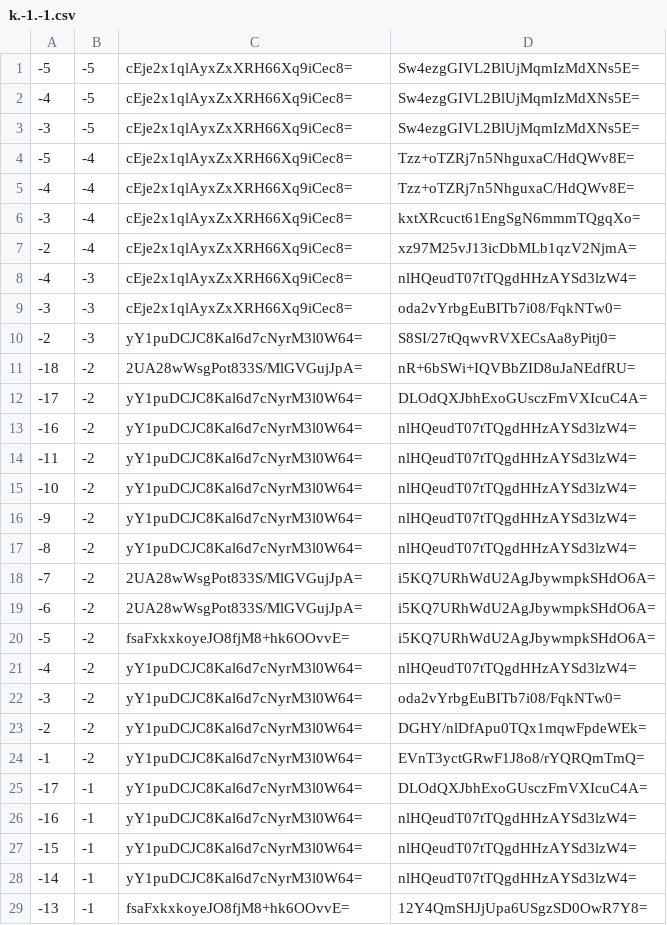
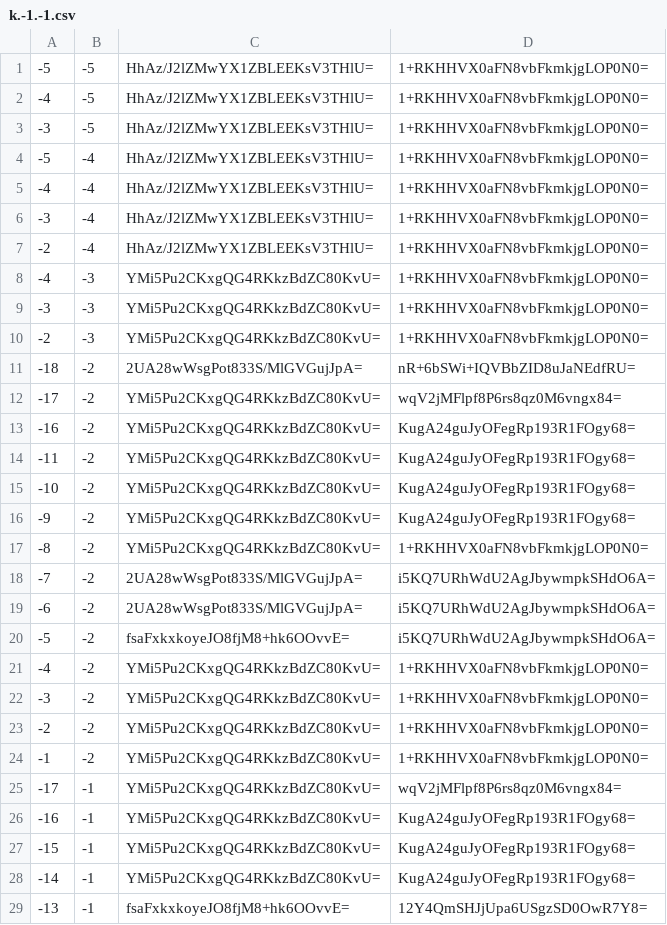
Before and after one commit to counterfitninja/chilled-end, a CSV file: tiles/zoom.-1/metadata/k.-1.-1.csv, drawn as a sheet; only a part is shown; the diff covers the shown part only.

```diff
--- a/tiles/zoom.-1/metadata/k.-1.-1.csv
+++ b/tiles/zoom.-1/metadata/k.-1.-1.csv
@@ -1,18 +1,18 @@
--5,-5,cEje2x1qlAyxZxXRH66Xq9iCec8=,Sw4ezgGIVL2BlUjMqmIzMdXNs5E=
--4,-5,cEje2x1qlAyxZxXRH66Xq9iCec8=,Sw4ezgGIVL2BlUjMqmIzMdXNs5E=
--3,-5,cEje2x1qlAyxZxXRH66Xq9iCec8=,Sw4ezgGIVL2BlUjMqmIzMdXNs5E=
--5,-4,cEje2x1qlAyxZxXRH66Xq9iCec8=,Tzz+oTZRj7n5NhguxaC/HdQWv8E=
--4,-4,cEje2x1qlAyxZxXRH66Xq9iCec8=,Tzz+oTZRj7n5NhguxaC/HdQWv8E=
--3,-4,cEje2x1qlAyxZxXRH66Xq9iCec8=,kxtXRcuct61EngSgN6mmmTQgqXo=
--2,-4,cEje2x1qlAyxZxXRH66Xq9iCec8=,xz97M25vJ13icDbMLb1qzV2NjmA=
--4,-3,cEje2x1qlAyxZxXRH66Xq9iCec8=,nlHQeudT07tTQgdHHzAYSd3lzW4=
--3,-3,cEje2x1qlAyxZxXRH66Xq9iCec8=,oda2vYrbgEuBITb7i08/FqkNTw0=
--2,-3,yY1puDCJC8Kal6d7cNyrM3l0W64=,S8SI/27tQqwvRVXECsAa8yPitj0=
+-5,-5,HhAz/J2lZMwYX1ZBLEEKsV3THlU=,1+RKHHVX0aFN8vbFkmkjgLOP0N0=
+-4,-5,HhAz/J2lZMwYX1ZBLEEKsV3THlU=,1+RKHHVX0aFN8vbFkmkjgLOP0N0=
+-3,-5,HhAz/J2lZMwYX1ZBLEEKsV3THlU=,1+RKHHVX0aFN8vbFkmkjgLOP0N0=
+-5,-4,HhAz/J2lZMwYX1ZBLEEKsV3THlU=,1+RKHHVX0aFN8vbFkmkjgLOP0N0=
+-4,-4,HhAz/J2lZMwYX1ZBLEEKsV3THlU=,1+RKHHVX0aFN8vbFkmkjgLOP0N0=
+-3,-4,HhAz/J2lZMwYX1ZBLEEKsV3THlU=,1+RKHHVX0aFN8vbFkmkjgLOP0N0=
+-2,-4,HhAz/J2lZMwYX1ZBLEEKsV3THlU=,1+RKHHVX0aFN8vbFkmkjgLOP0N0=
+-4,-3,YMi5Pu2CKxgQG4RKkzBdZC80KvU=,1+RKHHVX0aFN8vbFkmkjgLOP0N0=
+-3,-3,YMi5Pu2CKxgQG4RKkzBdZC80KvU=,1+RKHHVX0aFN8vbFkmkjgLOP0N0=
+-2,-3,YMi5Pu2CKxgQG4RKkzBdZC80KvU=,1+RKHHVX0aFN8vbFkmkjgLOP0N0=
 -18,-2,2UA28wWsgPot833S/MlGVGujJpA=,nR+6bSWi+IQVBbZID8uJaNEdfRU=
--17,-2,yY1puDCJC8Kal6d7cNyrM3l0W64=,DLOdQXJbhExoGUsczFmVXIcuC4A=
--16,-2,yY1puDCJC8Kal6d7cNyrM3l0W64=,nlHQeudT07tTQgdHHzAYSd3lzW4=
--11,-2,yY1puDCJC8Kal6d7cNyrM3l0W64=,nlHQeudT07tTQgdHHzAYSd3lzW4=
--10,-2,yY1puDCJC8Kal6d7cNyrM3l0W64=,nlHQeudT07tTQgdHHzAYSd3lzW4=
--9,-2,yY1puDCJC8Kal6d7cNyrM3l0W64=,nlHQeudT07tTQgdHHzAYSd3lzW4=
--8,-2,yY1puDCJC8Kal6d7cNyrM3l0W64=,nlHQeudT07tTQgdHHzAYSd3lzW4=
+-17,-2,YMi5Pu2CKxgQG4RKkzBdZC80KvU=,wqV2jMFlpf8P6rs8qz0M6vngx84=
+-16,-2,YMi5Pu2CKxgQG4RKkzBdZC80KvU=,KugA24guJyOFegRp193R1FOgy68=
+-11,-2,YMi5Pu2CKxgQG4RKkzBdZC80KvU=,KugA24guJyOFegRp193R1FOgy68=
+-10,-2,YMi5Pu2CKxgQG4RKkzBdZC80KvU=,KugA24guJyOFegRp193R1FOgy68=
+-9,-2,YMi5Pu2CKxgQG4RKkzBdZC80KvU=,KugA24guJyOFegRp193R1FOgy68=
+-8,-2,YMi5Pu2CKxgQG4RKkzBdZC80KvU=,1+RKHHVX0aFN8vbFkmkjgLOP0N0=
 -7,-2,2UA28wWsgPot833S/MlGVGujJpA=,i5KQ7URhWdU2AgJbywmpkSHdO6A=
@@ -20,10 +20,10 @@
 -5,-2,fsaFxkxkoyeJO8fjM8+hk6OOvvE=,i5KQ7URhWdU2AgJbywmpkSHdO6A=
--4,-2,yY1puDCJC8Kal6d7cNyrM3l0W64=,nlHQeudT07tTQgdHHzAYSd3lzW4=
--3,-2,yY1puDCJC8Kal6d7cNyrM3l0W64=,oda2vYrbgEuBITb7i08/FqkNTw0=
--2,-2,yY1puDCJC8Kal6d7cNyrM3l0W64=,DGHY/nlDfApu0TQx1mqwFpdeWEk=
--1,-2,yY1puDCJC8Kal6d7cNyrM3l0W64=,EVnT3yctGRwF1J8o8/rYQRQmTmQ=
--17,-1,yY1puDCJC8Kal6d7cNyrM3l0W64=,DLOdQXJbhExoGUsczFmVXIcuC4A=
--16,-1,yY1puDCJC8Kal6d7cNyrM3l0W64=,nlHQeudT07tTQgdHHzAYSd3lzW4=
--15,-1,yY1puDCJC8Kal6d7cNyrM3l0W64=,nlHQeudT07tTQgdHHzAYSd3lzW4=
--14,-1,yY1puDCJC8Kal6d7cNyrM3l0W64=,nlHQeudT07tTQgdHHzAYSd3lzW4=
+-4,-2,YMi5Pu2CKxgQG4RKkzBdZC80KvU=,1+RKHHVX0aFN8vbFkmkjgLOP0N0=
+-3,-2,YMi5Pu2CKxgQG4RKkzBdZC80KvU=,1+RKHHVX0aFN8vbFkmkjgLOP0N0=
+-2,-2,YMi5Pu2CKxgQG4RKkzBdZC80KvU=,1+RKHHVX0aFN8vbFkmkjgLOP0N0=
+-1,-2,YMi5Pu2CKxgQG4RKkzBdZC80KvU=,1+RKHHVX0aFN8vbFkmkjgLOP0N0=
+-17,-1,YMi5Pu2CKxgQG4RKkzBdZC80KvU=,wqV2jMFlpf8P6rs8qz0M6vngx84=
+-16,-1,YMi5Pu2CKxgQG4RKkzBdZC80KvU=,KugA24guJyOFegRp193R1FOgy68=
+-15,-1,YMi5Pu2CKxgQG4RKkzBdZC80KvU=,KugA24guJyOFegRp193R1FOgy68=
+-14,-1,YMi5Pu2CKxgQG4RKkzBdZC80KvU=,KugA24guJyOFegRp193R1FOgy68=
 -13,-1,fsaFxkxkoyeJO8fjM8+hk6OOvvE=,12Y4QmSHJjUpa6USgzSD0OwR7Y8=
```
Also changed, not shown: 14 edited cells elsewhere in this file, tiles/zoom.-1/metadata/k.-1.0.csv, tiles/zoom.-1/metadata/k.0.-1.csv, 50 other files.
